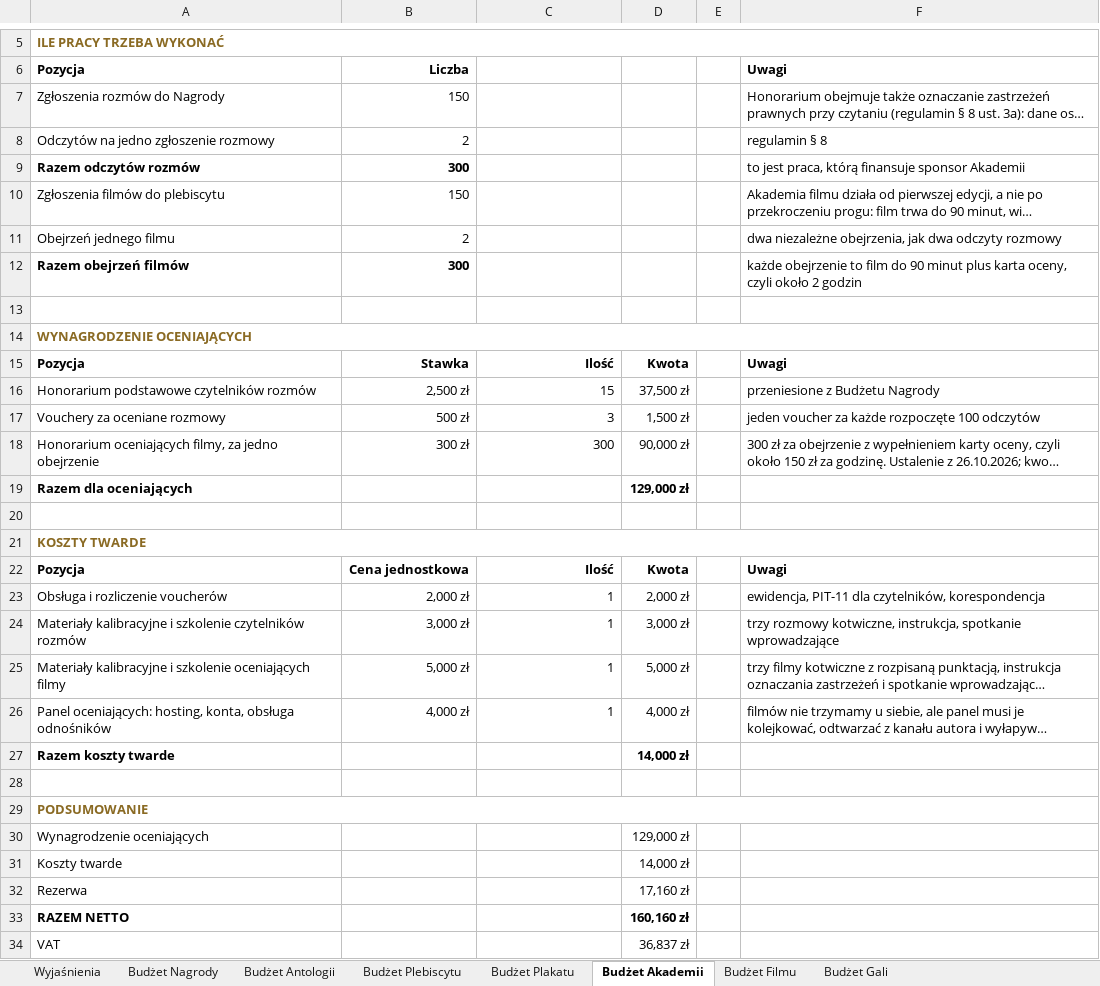
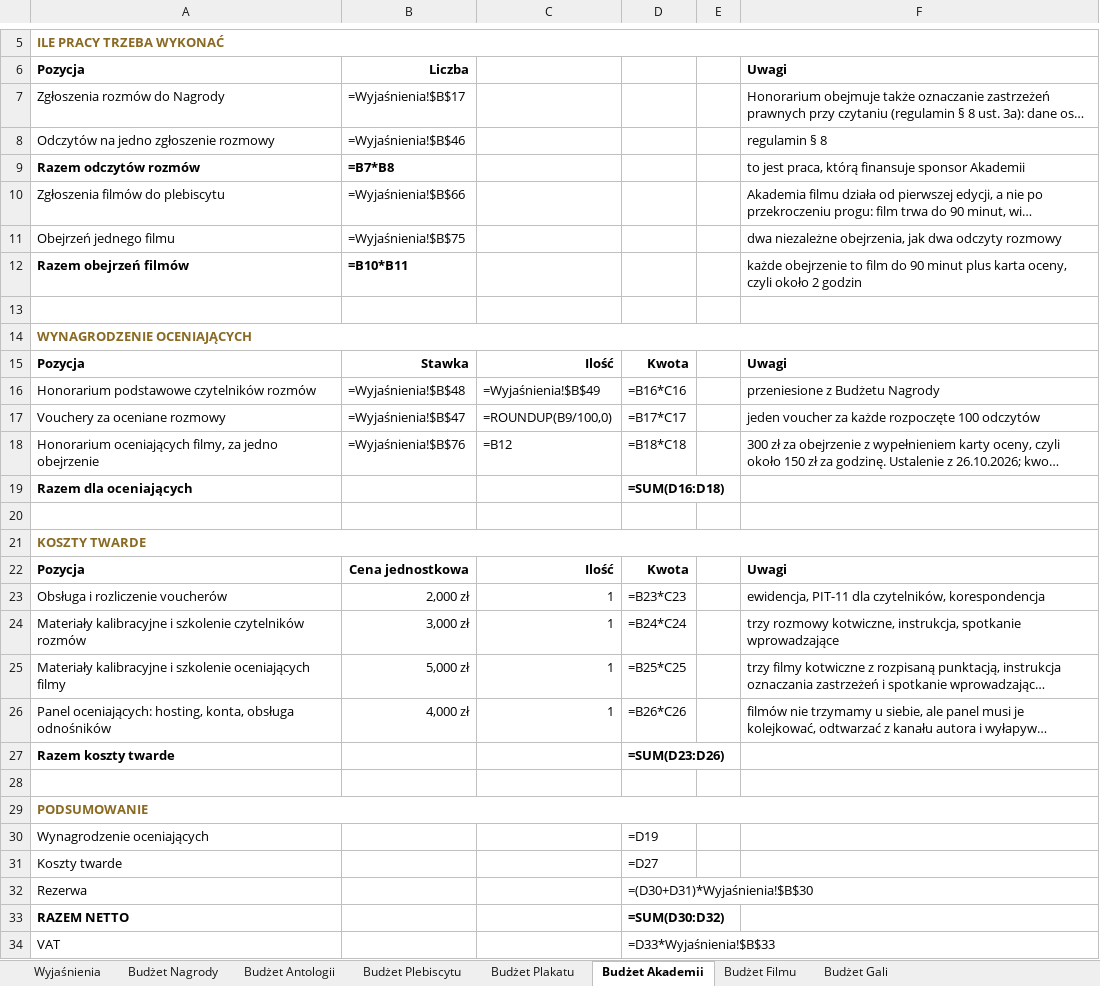
Before and after one commit to kolbinski/konstela, an Excel workbook: budzet-edycji-pierwszej.xlsx, sheet Budżet Akademii, drawn as a sheet; only a part is shown, gaps mark what is left out; long unchanged cells end in …; values as stored, in another font and other column widths than the file's, no borders; formulas without a stored value are shown as written; the diff covers the shown part only; the diff names each change by its address in the sheet, - before the commit and + after, or states it on an @@ line.

```diff
--- a/budzet-edycji-pierwszej.xlsx (sheet Budżet Akademii)
+++ b/budzet-edycji-pierwszej.xlsx (sheet Budżet Akademii)
-B7: 150
+B7: =Wyjaśnienia!$B$17
-B8: 2
+B8: =Wyjaśnienia!$B$46
-B9: 300
+B9: =B7*B8
-B10: 150
+B10: =Wyjaśnienia!$B$66
-B11: 2
+B11: =Wyjaśnienia!$B$75
-B12: 300
+B12: =B10*B11
-B16: 2,500 zł
+B16: =Wyjaśnienia!$B$48
-C16: 15
+C16: =Wyjaśnienia!$B$49
-D16: 37,500 zł
+D16: =B16*C16
-B17: 500 zł
+B17: =Wyjaśnienia!$B$47
-C17: 3
+C17: =ROUNDUP(B9/100,0)
-D17: 1,500 zł
+D17: =B17*C17
-B18: 300 zł
+B18: =Wyjaśnienia!$B$76
-C18: 300
+C18: =B12
-D18: 90,000 zł
+D18: =B18*C18
-D19: 129,000 zł
+D19: =SUM(D16:D18)
-D23: 2,000 zł
+D23: =B23*C23
-D24: 3,000 zł
+D24: =B24*C24
-D25: 5,000 zł
+D25: =B25*C25
-D26: 4,000 zł
+D26: =B26*C26
-D27: 14,000 zł
+D27: =SUM(D23:D26)
-D30: 129,000 zł
+D30: =D19
-D31: 14,000 zł
+D31: =D27
-D32: 17,160 zł
+D32: =(D30+D31)*Wyjaśnienia!$B$30
-D33: 160,160 zł
+D33: =SUM(D30:D32)
-D34: 36,837 zł
+D34: =D33*Wyjaśnienia!$B$33
```
Also changed, not shown: 10 added rows, 10 removed rows and 1 edited cell elsewhere in this sheet, sheet Budżet Plebiscytu, sheet Budżet Plakatu, sheet Budżet Antologii, sheet Budżet Filmu, sheet Budżet Nagrody, sheet Budżet Gali, 1 more sheet.
